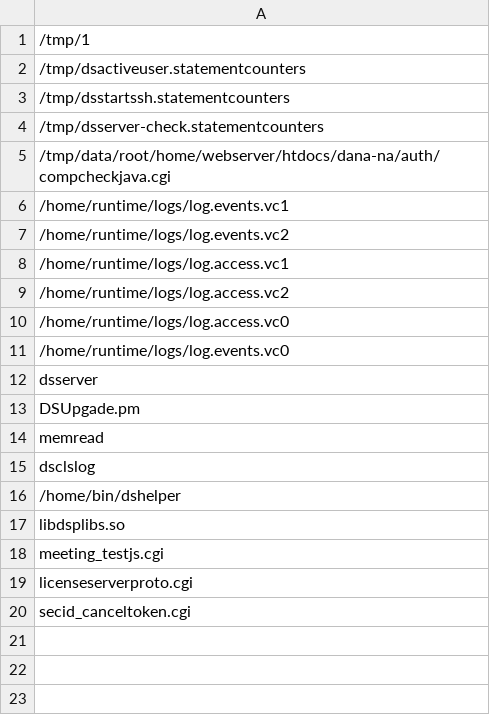
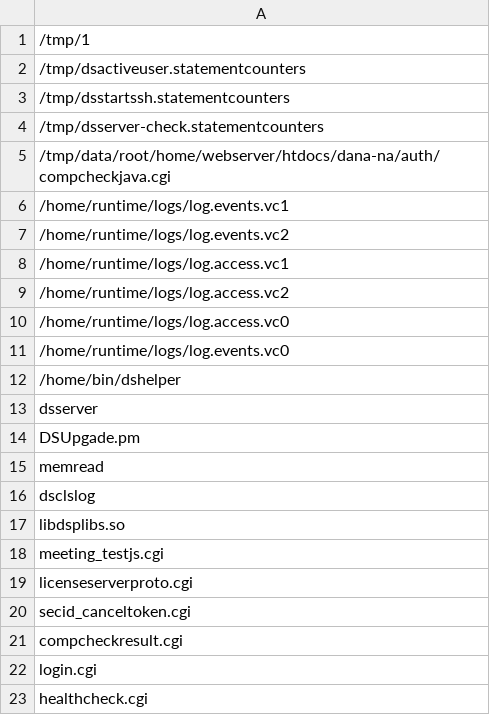
Before and after one commit to mnatkin-splunk/pulse_connect_secure-splunk-csvs, a CSV file: cve-2021-22893-files.csv, drawn as a sheet.

```diff
--- a/cve-2021-22893-files.csv
+++ b/cve-2021-22893-files.csv
@@ -11,2 +11,3 @@
 /home/runtime/logs/log.events.vc0
+/home/bin/dshelper
 dsserver
@@ -15,3 +16,2 @@ memread
 dsclslog
-/home/bin/dshelper
 libdsplibs.so
@@ -20 +20,4 @@ licenseserverproto.cgi
 secid_canceltoken.cgi
+compcheckresult.cgi
+login.cgi
+healthcheck.cgi
```
Also changed, not shown: cve-2021-22893-hashes.csv.
